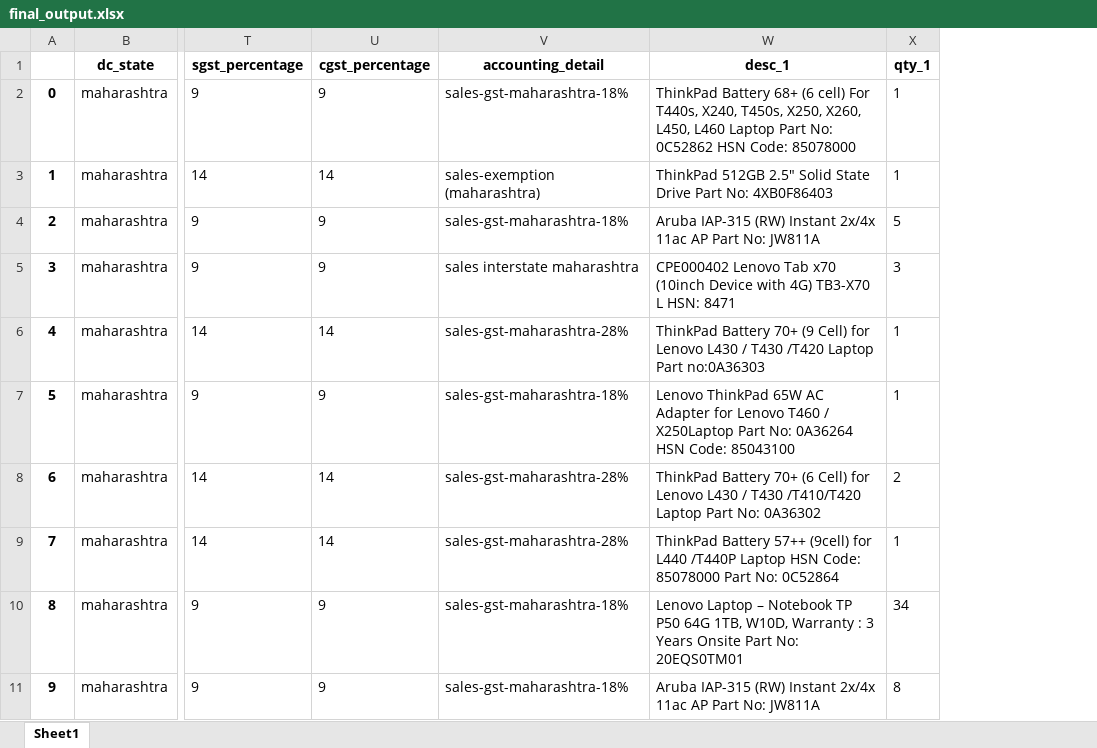
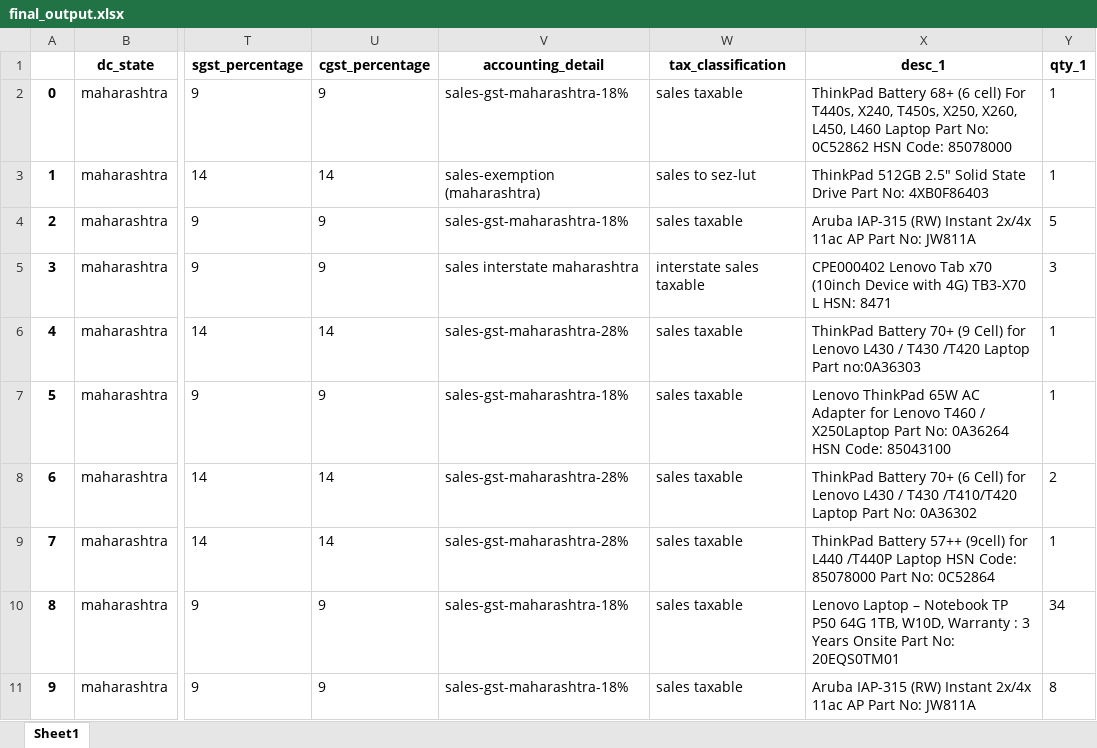
Before and after one commit to rishabh-bhatnagar/galaxy, an Excel workbook: pwd/final_output.xlsx, sheet Sheet1, drawn as a sheet; only a part is shown, gaps mark what is left out; values as stored, in another font and other column widths than the file's, no borders; the diff names each change by its address in the sheet, - before the commit and + after, or states it on an @@ line.

Commit message:
added tax classification details

```diff
--- a/pwd/final_output.xlsx (sheet Sheet1)
+++ b/pwd/final_output.xlsx (sheet Sheet1)
+column W (tax_classification), rows 2-11: sales taxable | sales to sez-lut | sales taxable | interstate sales taxable | sales taxable | sales taxable | sales taxable | sales taxable | sales taxable | sales taxable
```
Also changed, not shown: 1 other file.
